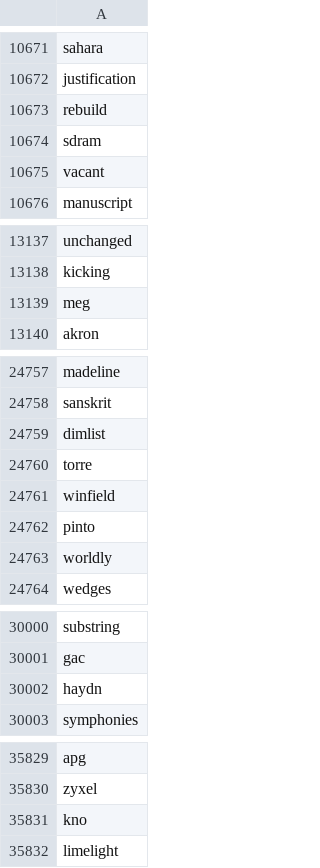
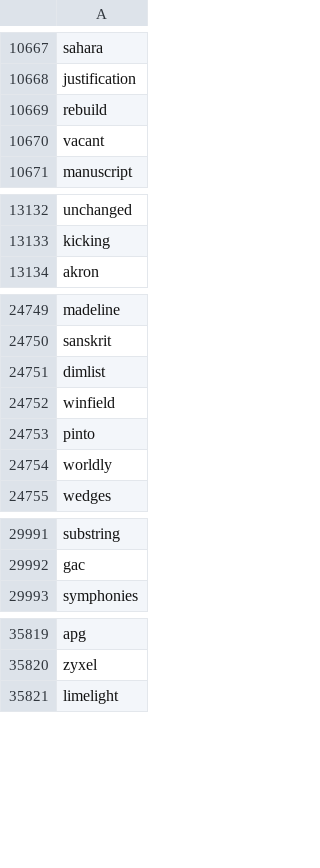
Before and after one commit to zoodyy/Random-Words-New, a CSV file: Random Words New/45kEnglishByFreq.csv, drawn as a sheet; only a part is shown, gaps mark what is left out; the diff covers the shown part only; the diff names each change by its address in the sheet, - before the commit and + after, or states it on an @@ line.

```diff
--- a/Random Words New/45kEnglishByFreq.csv
+++ b/Random Words New/45kEnglishByFreq.csv
-row 10674: sdram
-row 13139: meg
-row 24760: torre
-row 30002: haydn
-row 35831: kno
```
Also changed, not shown: 7 removed rows elsewhere in this file, Random Words New/10kTVMovieByFreq.csv, Random Words New/2kFictionByFreq.csv, 6 other files.
